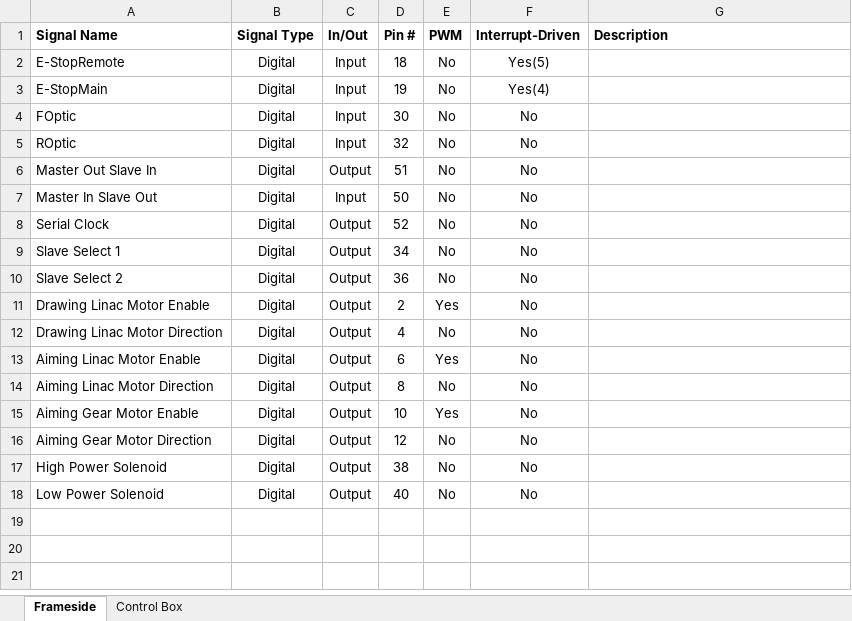
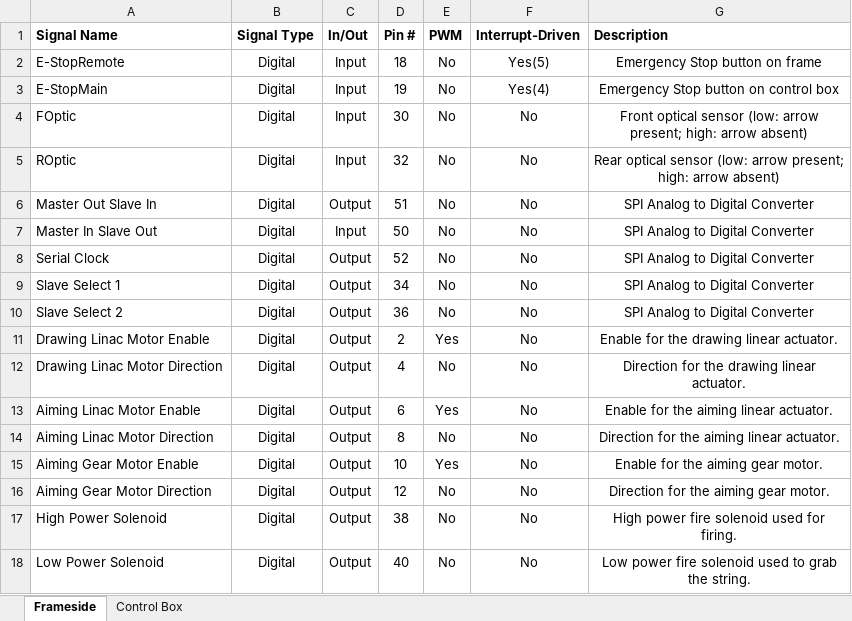
Before and after one commit to RITMechArch/MechArch, an Excel workbook: doc/Pinout-R2.xlsx, sheet Frameside, drawn as a sheet; values as stored, in another font and other column widths than the file's, no borders; the diff names each change by its address in the sheet, - before the commit and + after, or states it on an @@ line.

Commit message:
Updated R2 Pinout with control box code and descriptions.

```diff
--- a/doc/Pinout-R2.xlsx (sheet Frameside)
+++ b/doc/Pinout-R2.xlsx (sheet Frameside)
-G2 (Description): (empty)
+G2 (Description): Emergency Stop button on frame
-G3 (Description): (empty)
+G3 (Description): Emergency Stop button on control box
-G4 (Description): (empty)
+G4 (Description): Front optical sensor (low: arrow present; high: arrow absent)
-G5 (Description): (empty)
+G5 (Description): Rear optical sensor (low: arrow present; high: arrow absent)
-G6:G10 (Description): (empty)
+G6:G10 (Description): SPI Analog to Digital Converter
-G11 (Description): (empty)
+G11 (Description): Enable for the drawing linear actuator.
-G12 (Description): (empty)
+G12 (Description): Direction for the drawing linear actuator.
-G13 (Description): (empty)
+G13 (Description): Enable for the aiming linear actuator.
-G14 (Description): (empty)
+G14 (Description): Direction for the aiming linear actuator.
-G15 (Description): (empty)
+G15 (Description): Enable for the aiming gear motor.
-G16 (Description): (empty)
+G16 (Description): Direction for the aiming gear motor.
-G17 (Description): (empty)
+G17 (Description): High power fire solenoid used for firing.
-G18 (Description): (empty)
+G18 (Description): Low power fire solenoid used to grab the string.
```
Also changed, not shown: sheet Control Box.
